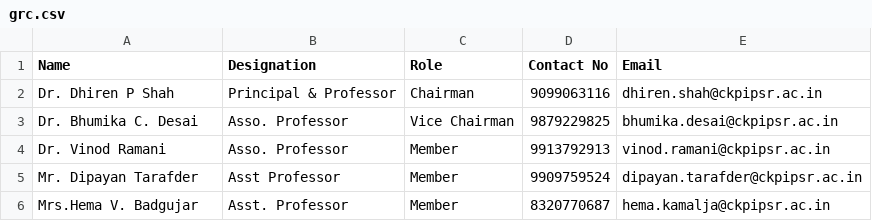
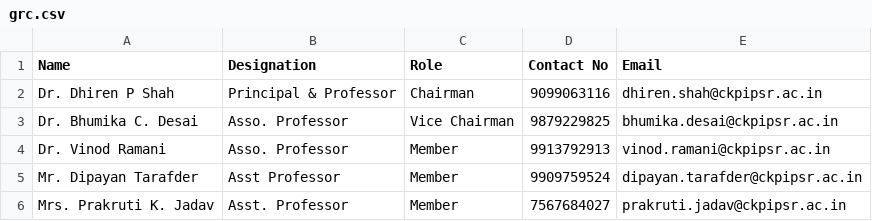
Before and after one commit to mukeshjadav7696/navyug-ckpipsr, a CSV file: storage/app/data/cells/grc.csv, drawn as a sheet.

```diff
--- a/storage/app/data/cells/grc.csv
+++ b/storage/app/data/cells/grc.csv
@@ -5,2 +5,2 @@ Dr. Vinod Ramani,Asso. Professor,Member,9913792913,vinod.ramani@ckpipsr.ac.in
 Mr. Dipayan Tarafder,Asst Professor,Member,9909759524,dipayan.tarafder@ckpipsr.ac.in
-Mrs.Hema V. Badgujar,Asst. Professor,Member,8320770687,hema.kamalja@ckpipsr.ac.in
+Mrs. Prakruti K. Jadav,Asst. Professor,Member,7567684027,prakruti.jadav@ckpipsr.ac.in
```
Also changed, not shown: storage/app/data/cells/arc.csv, storage/app/data/cells/cpc.csv, 6 other files.
